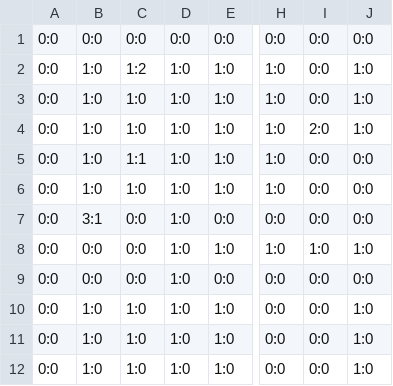
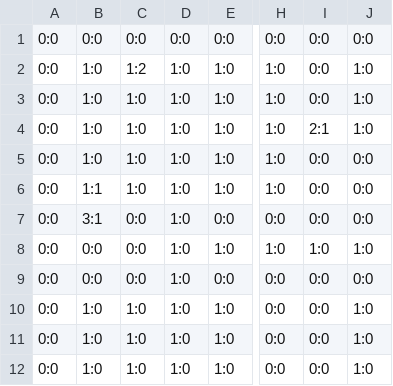
Before and after one commit to asperon/everdark, a CSV file: src/commonMain/resources/map.csv, drawn as a sheet; only a part is shown, gaps mark what is left out; the diff names each change by its address in the sheet, - before the commit and + after, or states it on an @@ line.

```diff
--- a/src/commonMain/resources/map.csv
+++ b/src/commonMain/resources/map.csv
-I4: 2:0
+I4: 2:1
-C5: 1:1
+C5: 1:0
-B6: 1:0
+B6: 1:1
```
Also changed, not shown: 3 other files.
